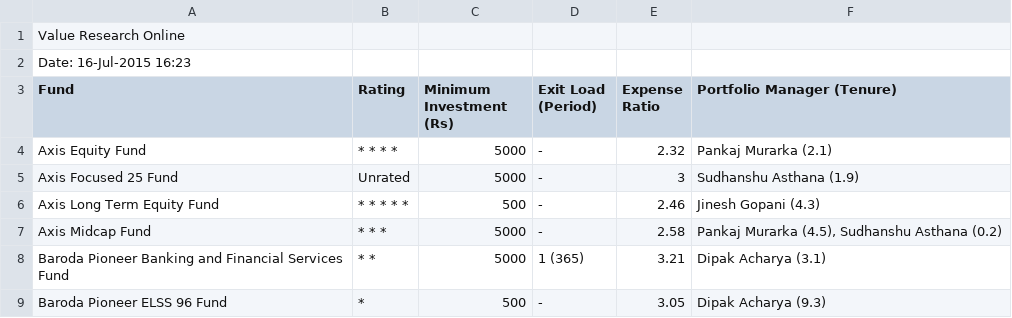
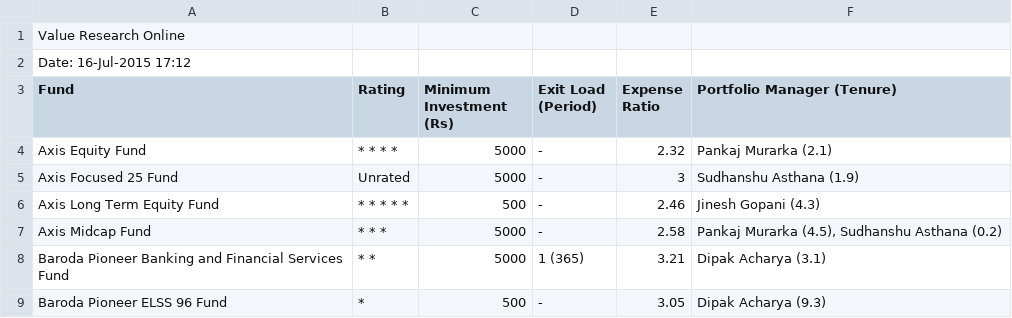
Before and after one commit to vjnan369/atcrypsis, a CSV file: ValueResearch-Fees_&_Details-2015July10.csv, drawn as a sheet; only a part is shown.

```diff
--- a/ValueResearch-Fees_&_Details-2015July10.csv
+++ b/ValueResearch-Fees_&_Details-2015July10.csv
@@ -1,3 +1,3 @@
 "Value Research Online"
-"Date: 16-Jul-2015 16:23"
+"Date: 16-Jul-2015 17:12"
 "Fund","Rating","Minimum Investment (Rs)","Exit Load (Period)","Expense Ratio","Portfolio Manager (Tenure)"
```
Also changed, not shown: ValueResearch-Return_Overview-2015July10.csv, ValueResearch-Snapshot-2015July10.csv, 2 other files.
